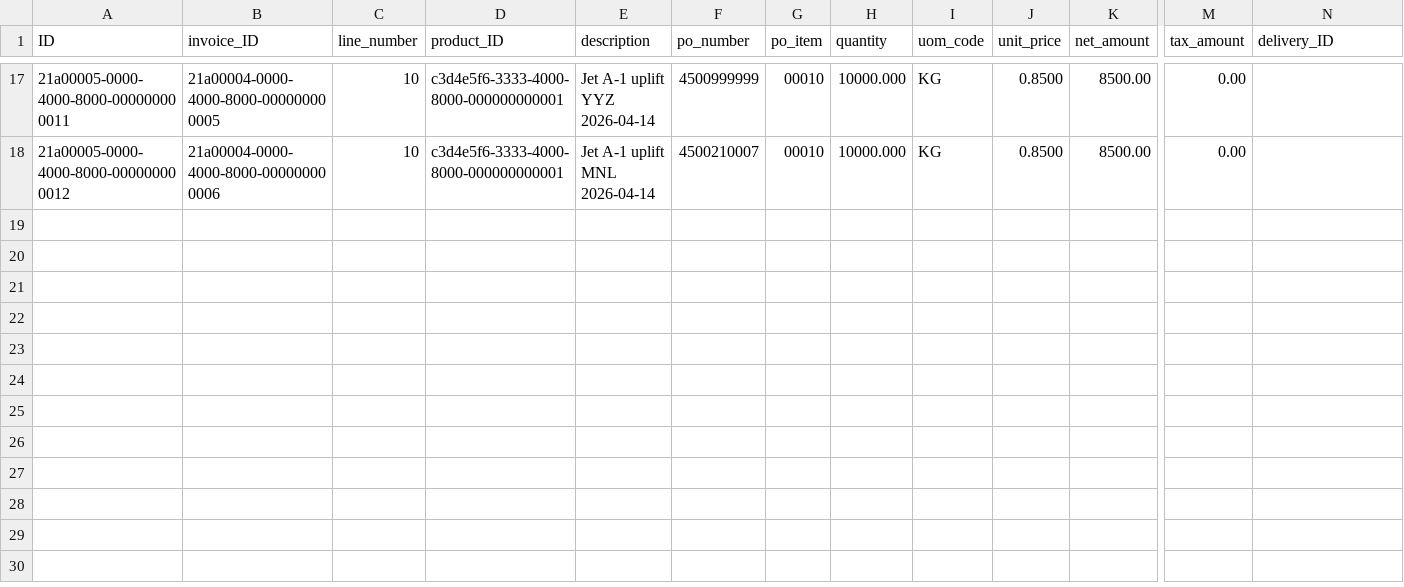
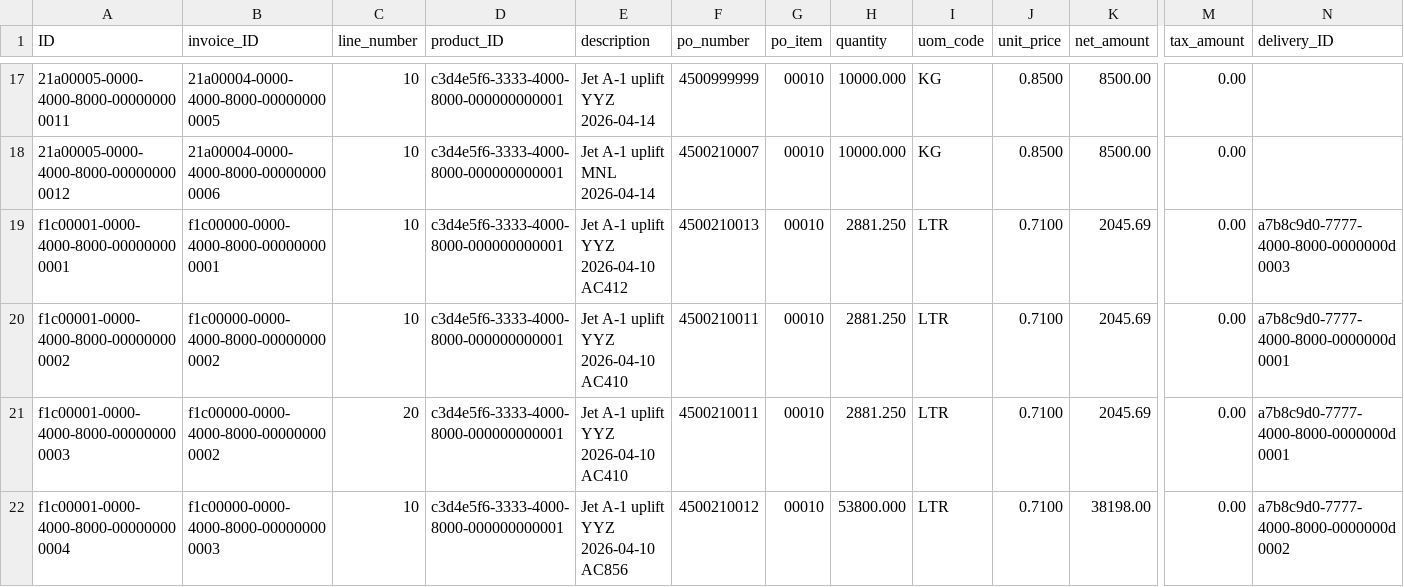
Before and after one commit to kalpesh0304/FuelSphere, a CSV file: db/data/fuelsphere-INVOICE_ITEMS.csv, drawn as a sheet; only a part is shown, gaps mark what is left out; rows hold the shown columns only; the diff names each change by its address in the sheet, - before the commit and + after, or states it on an @@ line.

```diff
--- a/db/data/fuelsphere-INVOICE_ITEMS.csv
+++ b/db/data/fuelsphere-INVOICE_ITEMS.csv
+row 19: f1c00001-0000-4000-8000-000000000001 | f1c00000-0000-4000-8000-000000000001 | 10 | c3d4e5f6-3333-4000-8000-000000000001 | Jet A-1 uplift YYZ 2026-04-10 AC412 | 4500210013 | 00010 | 2881.250 | LTR | 0.7100 | 2045.69 | 0.00 | a7b8c9d0-7777-4000-8000-0000000d0003
+row 20: f1c00001-0000-4000-8000-000000000002 | f1c00000-0000-4000-8000-000000000002 | 10 | c3d4e5f6-3333-4000-8000-000000000001 | Jet A-1 uplift YYZ 2026-04-10 AC410 | 4500210011 | 00010 | 2881.250 | LTR | 0.7100 | 2045.69 | 0.00 | a7b8c9d0-7777-4000-8000-0000000d0001
+row 21: f1c00001-0000-4000-8000-000000000003 | f1c00000-0000-4000-8000-000000000002 | 20 | c3d4e5f6-3333-4000-8000-000000000001 | Jet A-1 uplift YYZ 2026-04-10 AC410 | 4500210011 | 00010 | 2881.250 | LTR | 0.7100 | 2045.69 | 0.00 | a7b8c9d0-7777-4000-8000-0000000d0001
+row 22: f1c00001-0000-4000-8000-000000000004 | f1c00000-0000-4000-8000-000000000003 | 10 | c3d4e5f6-3333-4000-8000-000000000001 | Jet A-1 uplift YYZ 2026-04-10 AC856 | 4500210012 | 00010 | 53800.000 | LTR | 0.7100 | 38198.00 | 0.00 | a7b8c9d0-7777-4000-8000-0000000d0002
```
Also changed, not shown: db/data/fuelsphere-FUEL_DELIVERIES.csv, db/data/fuelsphere-FUEL_ORDERS.csv, 1 other file.
